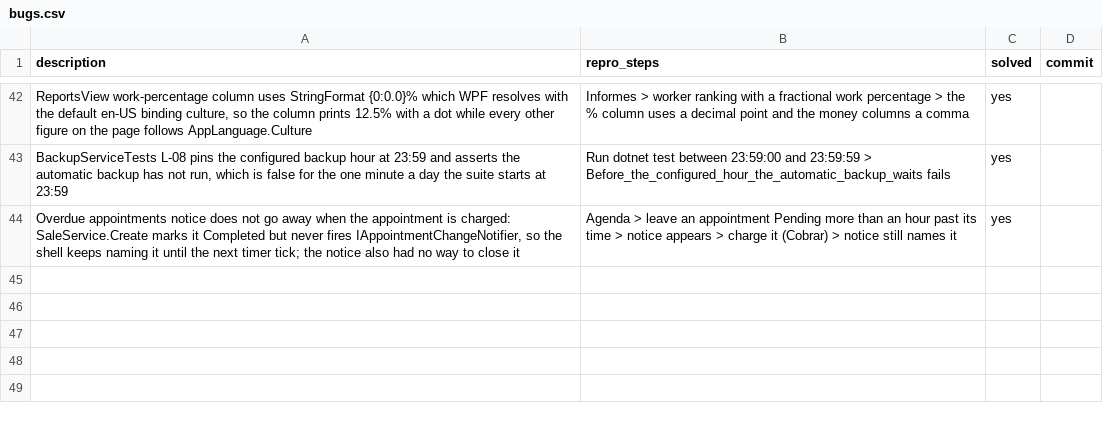
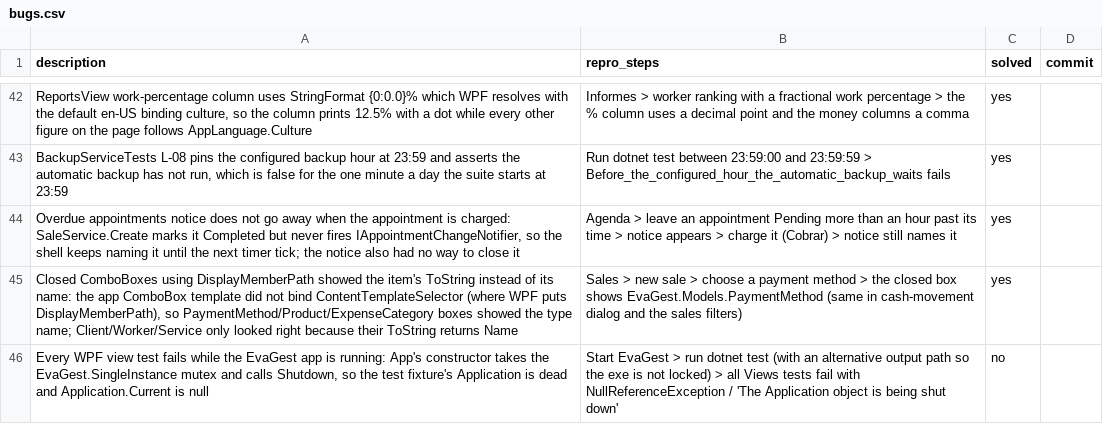
Before and after one commit to danielhoyosceldran/eva-gest, a CSV file: bugs.csv, drawn as a sheet; only a part is shown, gaps mark what is left out.

Commit message:
combobox bug solved

```diff
--- a/bugs.csv
+++ b/bugs.csv
@@ -44 +44,3 @@ description,repro_steps,solved,commit
 "Overdue appointments notice does not go away when the appointment is charged: SaleService.Create marks it Completed but never fires IAppointmentChangeNotifier, so the shell keeps naming it until the next timer tick; the notice also had no way to close it","Agenda > leave an appointment Pending more than an hour past its time > notice appears > charge it (Cobrar) > notice still names it",yes,
+"Closed ComboBoxes using DisplayMemberPath showed the item's ToString instead of its name: the app ComboBox template did not bind ContentTemplateSelector (where WPF puts DisplayMemberPath), so PaymentMethod/Product/ExpenseCategory boxes showed the type name; Client/Worker/Service only looked right because their ToString returns Name","Sales > new sale > choose a payment method > the closed box shows EvaGest.Models.PaymentMethod (same in cash-movement dialog and the sales filters)",yes,
+"Every WPF view test fails while the EvaGest app is running: App's constructor takes the EvaGest.SingleInstance mutex and calls Shutdown, so the test fixture's Application is dead and Application.Current is null","Start EvaGest > run dotnet test (with an alternative output path so the exe is not locked) > all Views tests fail with NullReferenceException / 'The Application object is being shut down'",no,
```
Also changed, not shown: 2 other files.
